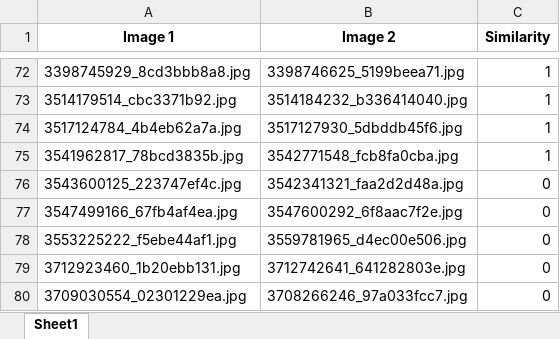
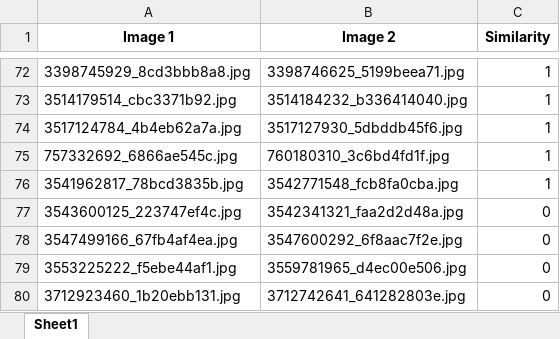
Before and after one commit to YapHS0514/SC4020-Project-1, an Excel workbook: data/Paired Image.xlsx, sheet Sheet1, drawn as a sheet; only a part is shown, gaps mark what is left out; the shorter side is filled out with more unchanged rows; values as stored, in another font and other column widths than the file's, no borders; conditional formats not drawn; the diff covers the shown part only; the diff names each change by its address in the sheet, - before the commit and + after, or states it on an @@ line.

```diff
--- a/data/Paired Image.xlsx (sheet Sheet1)
+++ b/data/Paired Image.xlsx (sheet Sheet1)
+row 75: 757332692_6866ae545c.jpg | 760180310_3c6bd4fd1f.jpg | 1
```
Also changed, not shown: 50 added rows elsewhere in this sheet, 2 other files.
